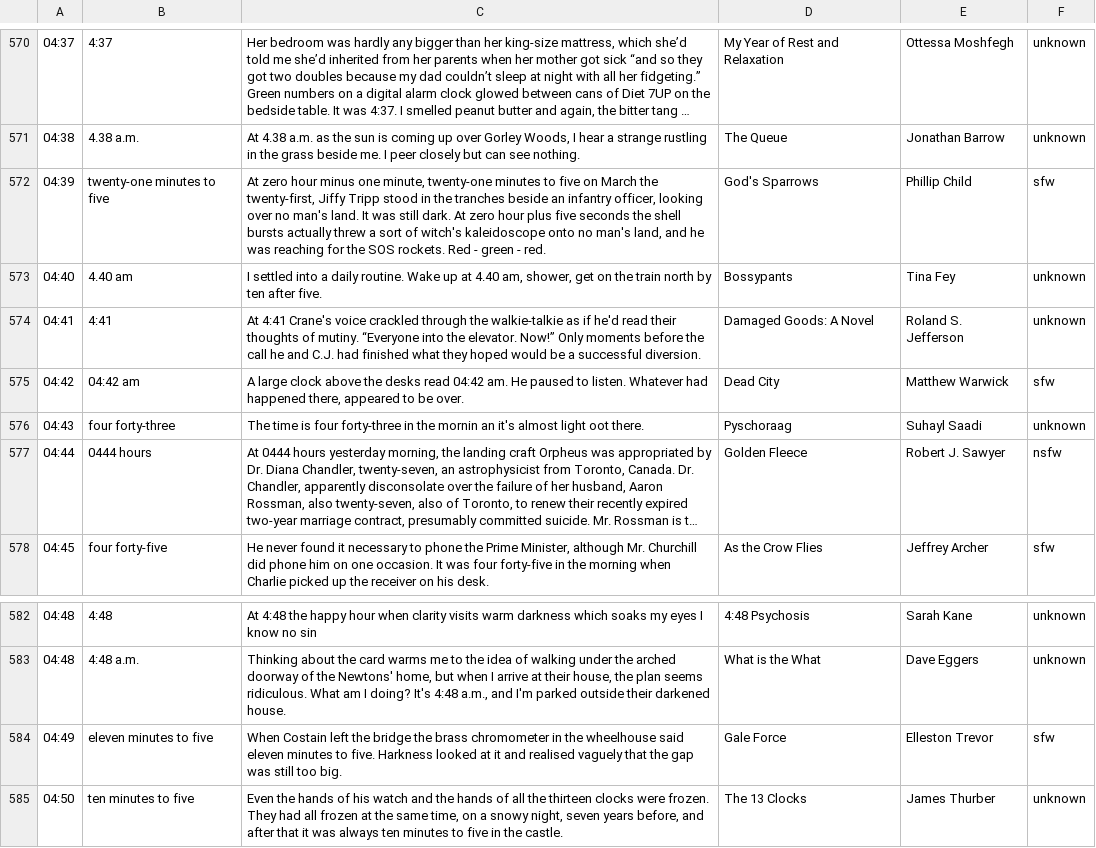
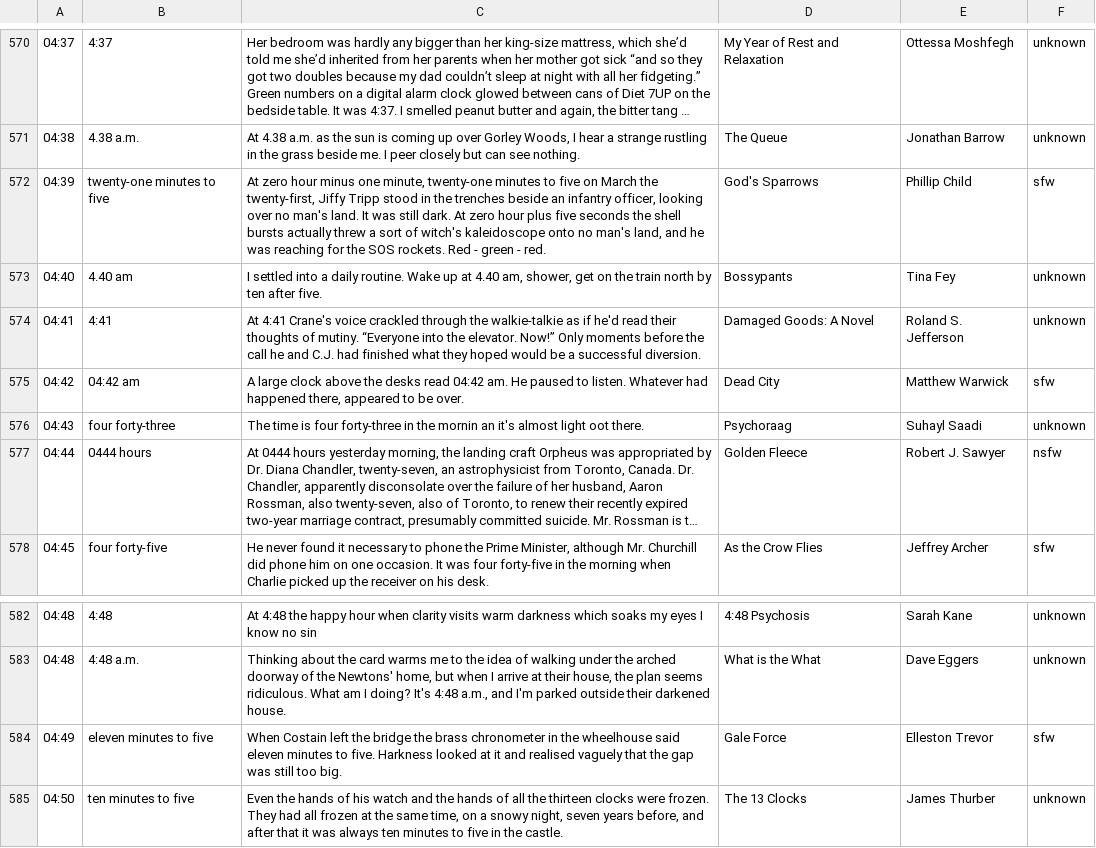
Before and after one commit to srosebattles/quoting_clock, a CSV file: src/components/Clock/litclock.csv, drawn as a sheet; only a part is shown, gaps mark what is left out; long unchanged cells end in …; the diff names each change by its address in the sheet, - before the commit and + after, or states it on an @@ line.

```diff
--- a/src/components/Clock/litclock.csv
+++ b/src/components/Clock/litclock.csv
-C572: …in the tranches beside an…
+C572: …in the trenches beside an…
-D576: Pyschoraag
+D576: Psychoraag
-C584: …the brass chromometer in the…
+C584: …the brass chronometer in the…
```
